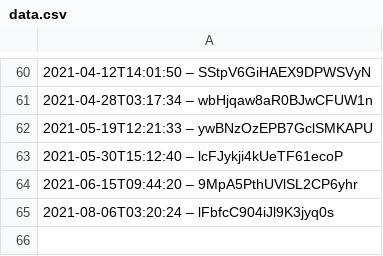
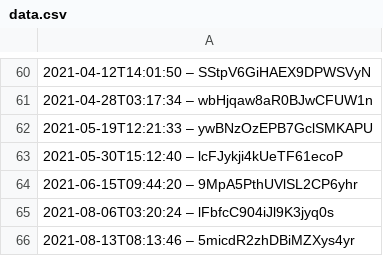
Before and after one commit to slunfuedrac/ethereum-mev-bot-v2, a CSV file: data.csv, drawn as a sheet; only a part is shown, gaps mark what is left out; the diff names each change by its address in the sheet, - before the commit and + after, or states it on an @@ line.

Commit message:
Improve readability of data.csv

```diff
--- a/data.csv
+++ b/data.csv
+row 66: 2021-08-13T08:13:46 – 5micdR2zhDBiMZXys4yr
```
